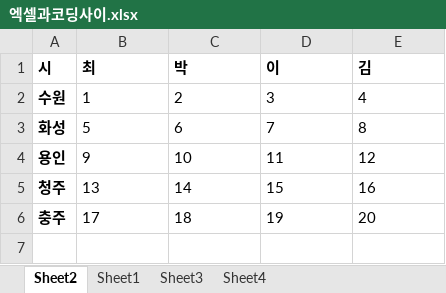
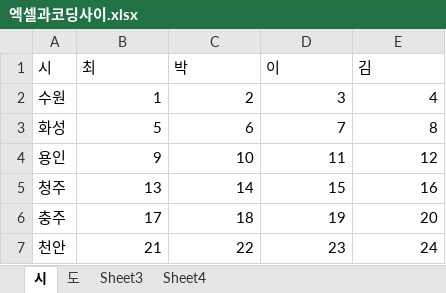
Before and after one commit to sylee04/excel_python, an Excel workbook: 엑셀과코딩사이.xlsx, sheet 시, drawn as a sheet; values as stored, in another font and other column widths than the file's, no borders; the diff names each change by its address in the sheet, - before the commit and + after, or states it on an @@ line.

```diff
--- a/엑셀과코딩사이.xlsx (sheet 시)
+++ b/엑셀과코딩사이.xlsx (sheet 시)
-sheet tab: Sheet2
+sheet tab: 시
-sheet tab: Sheet1
+sheet tab: 도
-A1:E1 bold: on
+A1:E1 bold: off
-A2:A6 bold: on
+A2:A6 bold: off
-B2:E6 alignment: left
+B2:E6 alignment: right
+row 7: 천안 | 21 | 22 | 23 | 24
```
Also changed, not shown: sheet Sheet4, sheet Sheet3, sheet 도, 1 other file.
